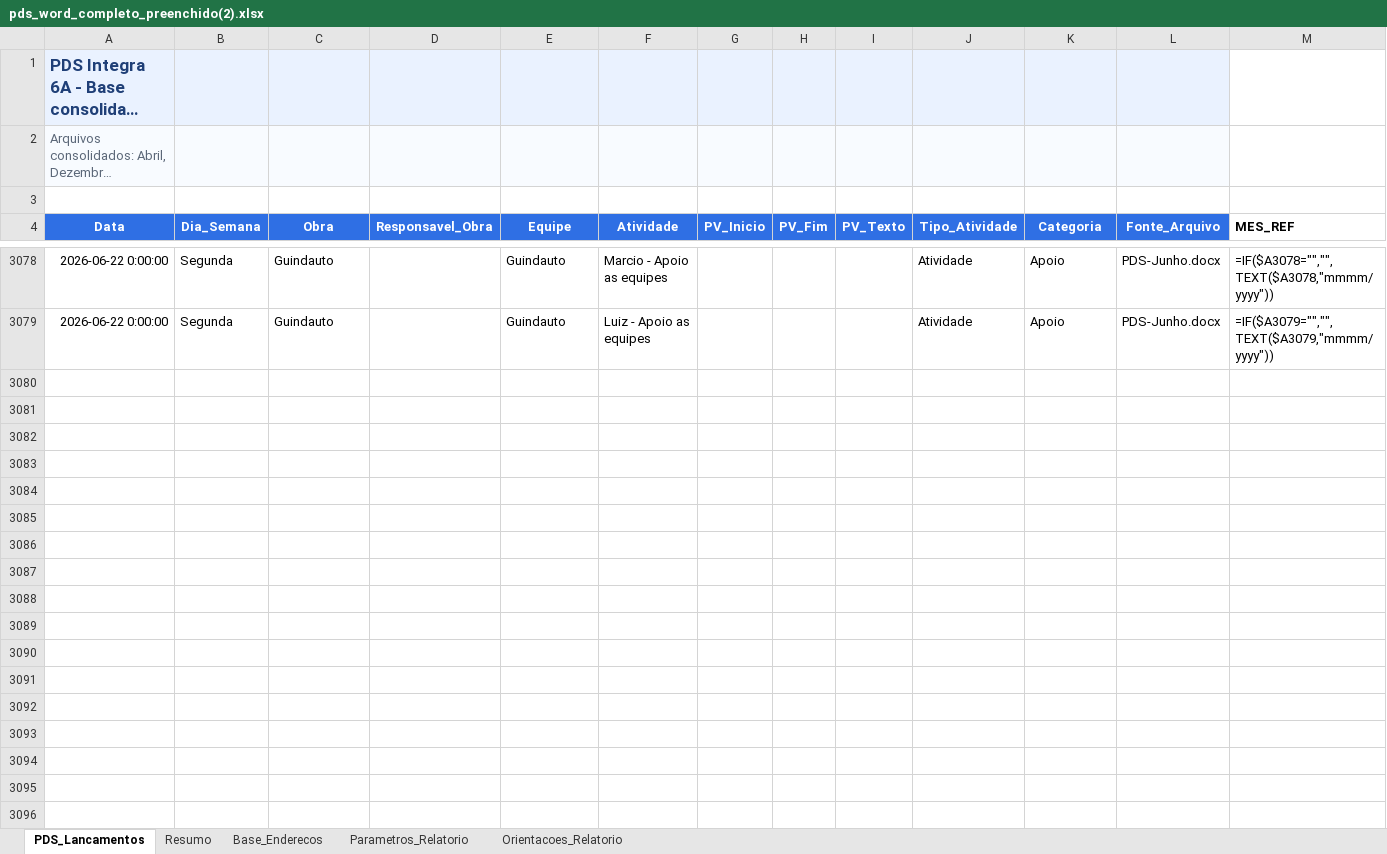
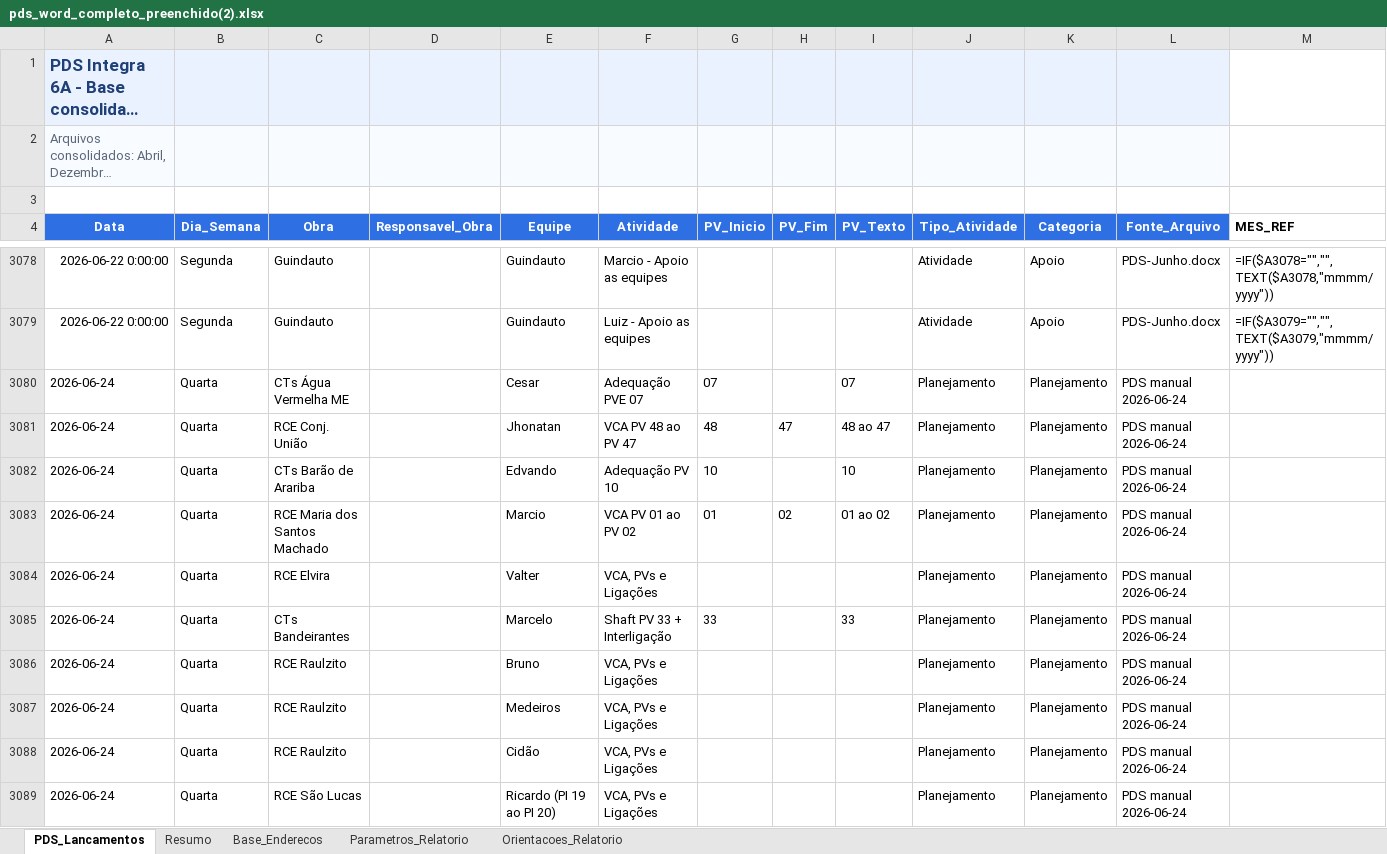
Before and after one commit to integra6a-star/dashboard-obras, an Excel workbook: docs/pds_word_completo_preenchido(2).xlsx, sheet PDS_Lancamentos, drawn as a sheet; only a part is shown, gaps mark what is left out; long unchanged cells end in …; values as stored, in another font and other column widths than the file's, no borders; formulas without a stored value are shown as written; rows hold the shown columns only; the diff covers the shown part only; the diff names each change by its address in the sheet, - before the commit and + after, or states it on an @@ line.

```diff
--- a/docs/pds_word_completo_preenchido(2).xlsx (sheet PDS_Lancamentos)
+++ b/docs/pds_word_completo_preenchido(2).xlsx (sheet PDS_Lancamentos)
+row 3080: 2026-06-24 | Quarta | CTs Água Vermelha ME |  | Cesar | Adequação PVE 07 | 07 |  | 07 | Planejamento | Planejamento | PDS manual 2026-06-24
+row 3081: 2026-06-24 | Quarta | RCE Conj. União |  | Jhonatan | VCA PV 48 ao PV 47 | 48 | 47 | 48 ao 47 | Planejamento | Planejamento | PDS manual 2026-06-24
+row 3082: 2026-06-24 | Quarta | CTs Barão de Arariba |  | Edvando | Adequação PV 10 | 10 |  | 10 | Planejamento | Planejamento | PDS manual 2026-06-24
+row 3083: 2026-06-24 | Quarta | RCE Maria dos Santos Machado |  | Marcio | VCA PV 01 ao PV 02 | 01 | 02 | 01 ao 02 | Planejamento | Planejamento | PDS manual 2026-06-24
+row 3084: 2026-06-24 | Quarta | RCE Elvira |  | Valter | VCA, PVs e Ligações |  |  |  | Planejamento | Planejamento | PDS manual 2026-06-24
+row 3085: 2026-06-24 | Quarta | CTs Bandeirantes |  | Marcelo | Shaft PV 33 + Interligação | 33 |  | 33 | Planejamento | Planejamento | PDS manual 2026-06-24
+row 3086: 2026-06-24 | Quarta | RCE Raulzito |  | Bruno | VCA, PVs e Ligações |  |  |  | Planejamento | Planejamento | PDS manual 2026-06-24
+row 3087: 2026-06-24 | Quarta | RCE Raulzito |  | Medeiros | VCA, PVs e Ligações |  |  |  | Planejamento | Planejamento | PDS manual 2026-06-24
+row 3088: 2026-06-24 | Quarta | RCE Raulzito |  | Cidão | VCA, PVs e Ligações |  |  |  | Planejamento | Planejamento | PDS manual 2026-06-24
+row 3089: 2026-06-24 | Quarta | RCE São Lucas |  | Ricardo (PI 19 ao PI 20) | VCA, PVs e Ligações |  |  |  | Planejamento | Planejamento | PDS manual 2026-06-24
```
Also changed, not shown: 10 added rows elsewhere in this sheet, 02.26_Estrutura Integra 6A _cleulton fevereiro.xlsx, docs/02.26_Estrutura Integra 6A _cleulton fevereiro.xlsx, 19 other files.
